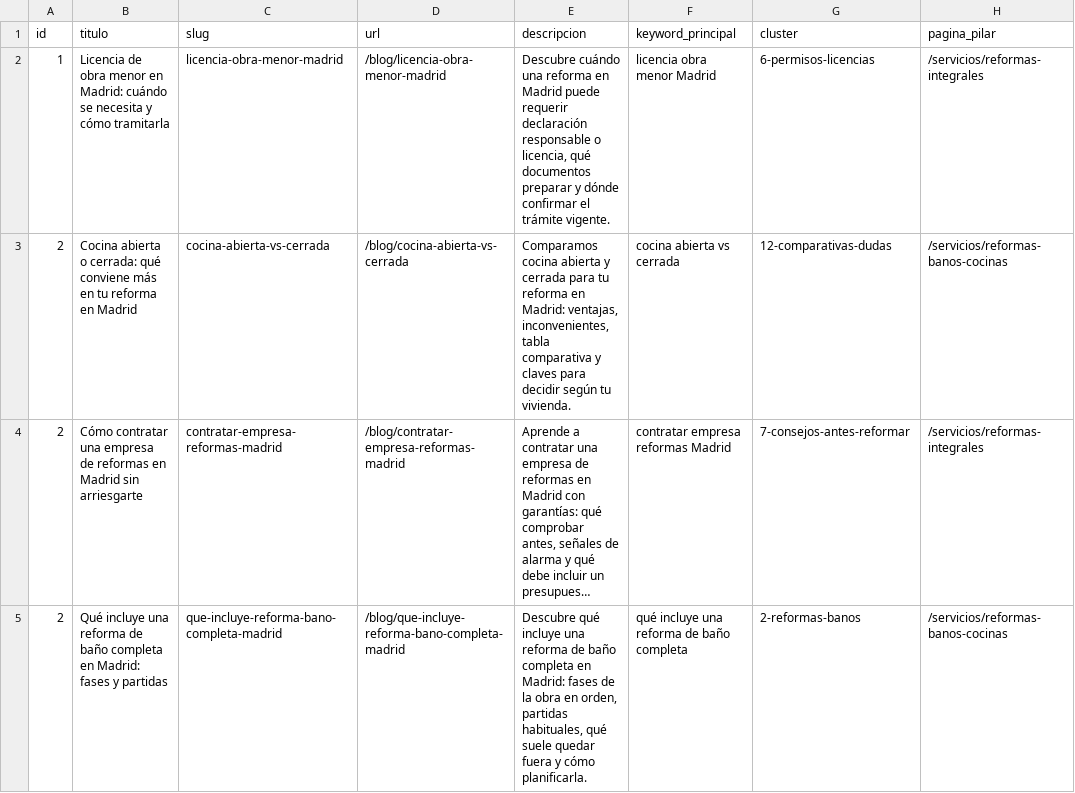
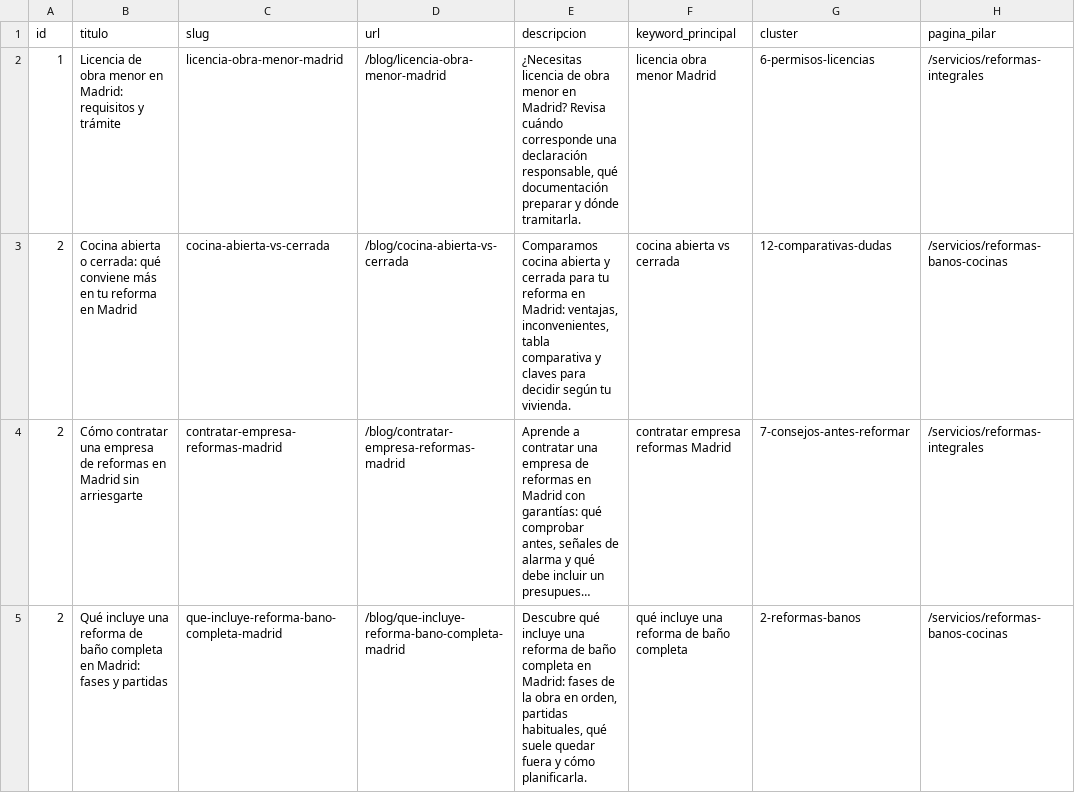
Before and after one commit to DevErickDiCE/thiasa-web, a CSV file: docs/seo/registro-publicaciones.csv, drawn as a sheet; only a part is shown; long unchanged cells end in …; the diff covers the shown part only; the diff names each change by its address in the sheet, - before the commit and + after, or states it on an @@ line.

```diff
--- a/docs/seo/registro-publicaciones.csv
+++ b/docs/seo/registro-publicaciones.csv
-B2 (titulo): …en Madrid: cuándo se necesita y cómo tramitarla
+B2 (titulo): …en Madrid: requisitos y trámite
-E2 (descripcion): Descubre cuándo una reforma en Madrid puede requerir declaración responsable o licencia, qué documentos preparar y dónde confirmar el trámite vigente.
+E2 (descripcion): ¿Necesitas licencia de obra menor en Madrid? Revisa cuándo corresponde una declaración responsable, qué documentación preparar y dónde tramitarla.
```
Also changed, not shown: 3 added rows and 4 edited cells elsewhere in this file, docs/seo/calendario-publicaciones.csv, docs/seo/publicaciones.csv, 5 other files.
